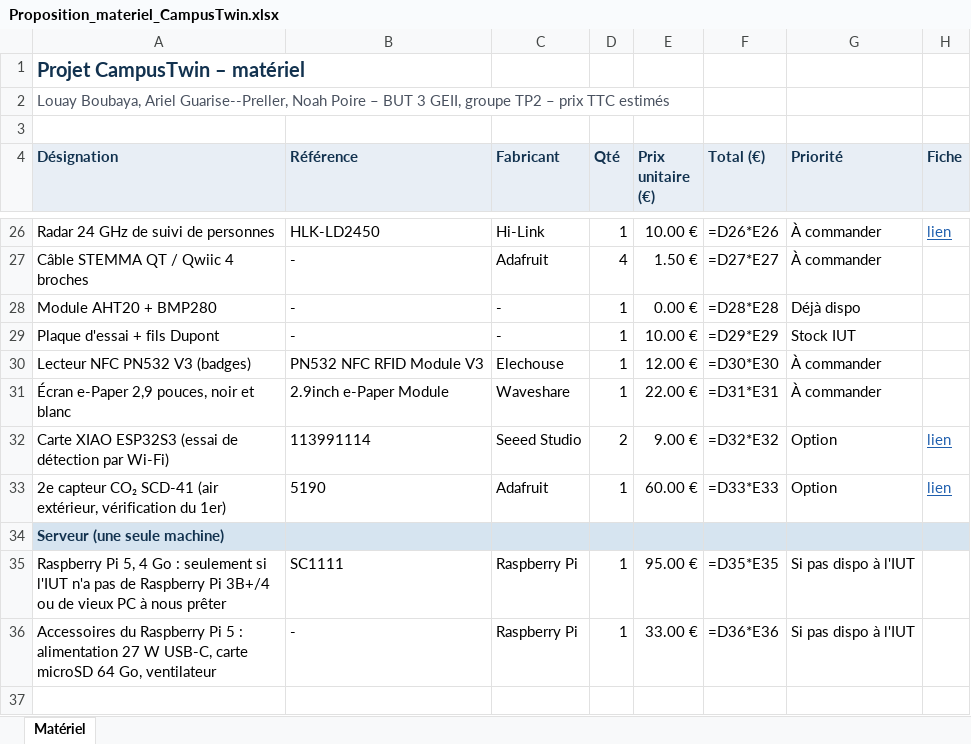
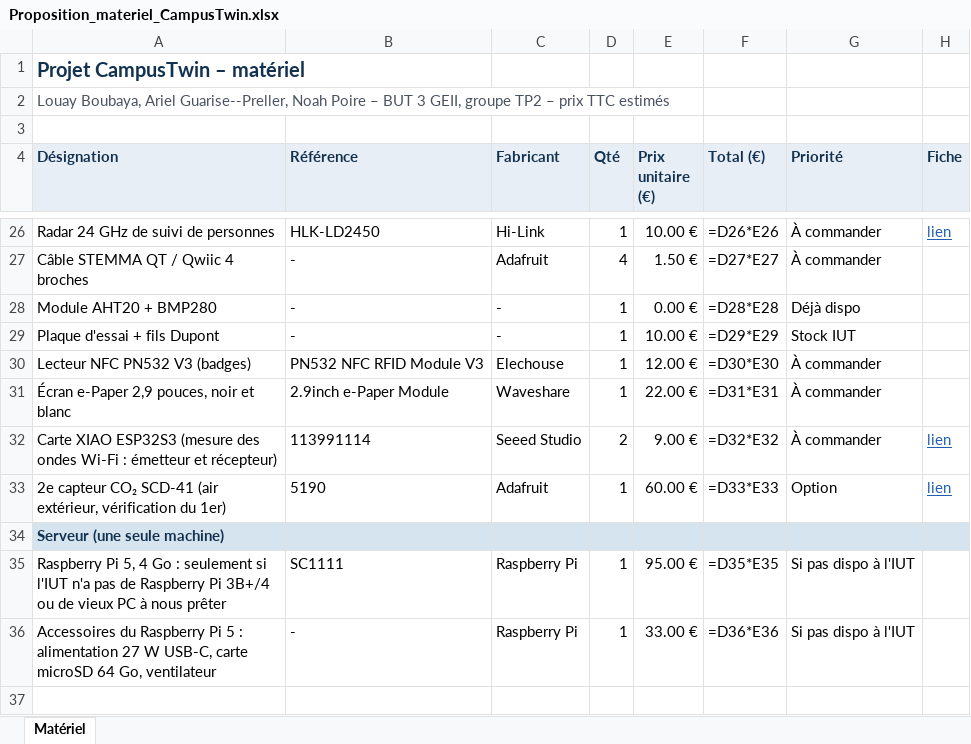
Before and after one commit to Non0974/IUT_de_demain, an Excel workbook: provisoire/docs/Proposition_materiel_CampusTwin.xlsx, sheet Matériel, drawn as a sheet; only a part is shown, gaps mark what is left out; values as stored, in another font and other column widths than the file's, no borders; formulas without a stored value are shown as written; the diff names each change by its address in the sheet, - before the commit and + after, or states it on an @@ line.

```diff
--- a/provisoire/docs/Proposition_materiel_CampusTwin.xlsx (sheet Matériel)
+++ b/provisoire/docs/Proposition_materiel_CampusTwin.xlsx (sheet Matériel)
-A32 (Désignation): …XIAO ESP32S3 (essai de détection par Wi-Fi)
+A32 (Désignation): …XIAO ESP32S3 (mesure des ondes Wi-Fi : émetteur et récepteur)
-G32 (Priorité): Option
+G32 (Priorité): À commander
```
Also changed, not shown: 15 other files.
